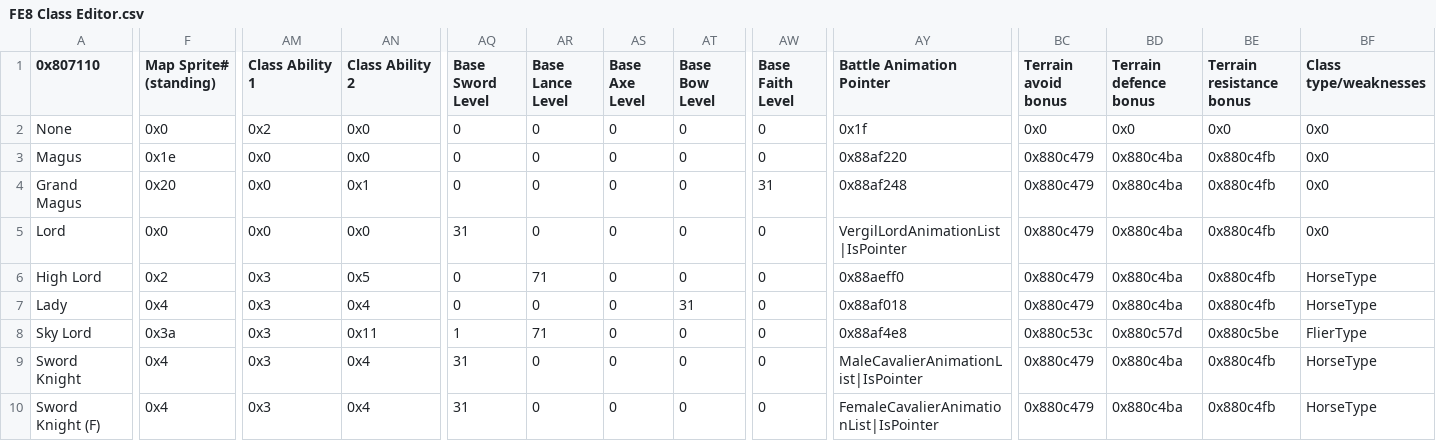
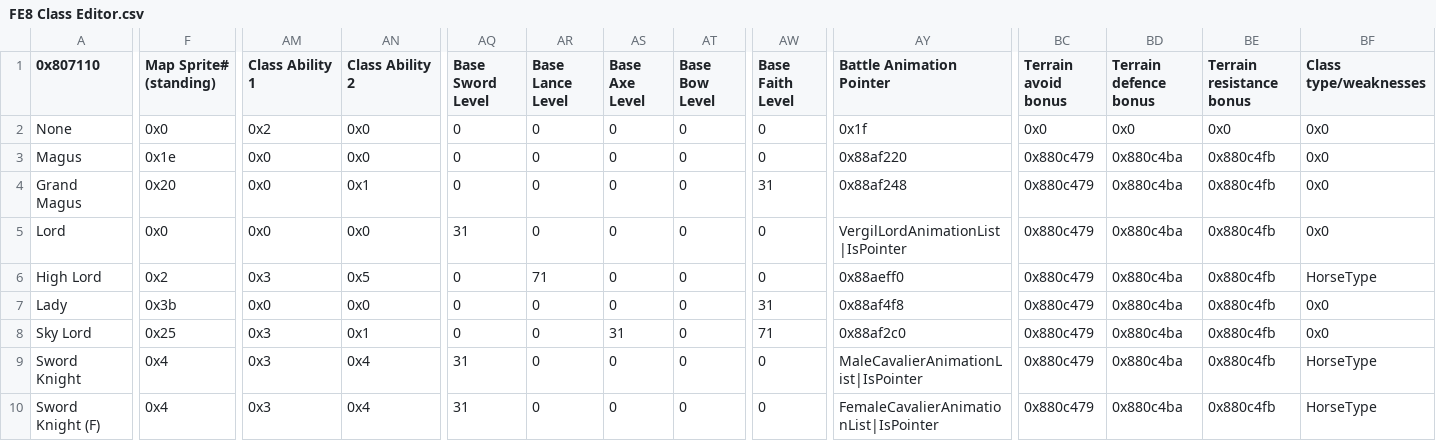
Before and after one commit to Kirbseverywhere/Fire-Emblem-3-Universes, a CSV file: Tables/FE8 Nightmare modules/Class & Character editors/FE8 Class Editor.csv, drawn as a sheet; only a part is shown, gaps mark what is left out; the diff names each change by its address in the sheet, - before the commit and + after, or states it on an @@ line.

Commit message:
Starting to add Elle
Name added, class changed. She currently has a blank portrait as a placeholder.

```diff
--- a/Tables/FE8 Nightmare modules/Class & Character editors/FE8 Class Editor.csv
+++ b/Tables/FE8 Nightmare modules/Class & Character editors/FE8 Class Editor.csv
-F7 (Map Sprite# (standing)): 0x4
+F7 (Map Sprite# (standing)): 0x3b
-AM7 (Class Ability 1): 0x3
+AM7 (Class Ability 1): 0x0
-AN7 (Class Ability 2): 0x4
+AN7 (Class Ability 2): 0x0
-AT7 (Base Bow Level): 31
+AT7 (Base Bow Level): 0
-AW7 (Base Faith Level): 0
+AW7 (Base Faith Level): 31
-AY7 (Battle Animation Pointer): 0x88af018
+AY7 (Battle Animation Pointer): 0x88af4f8
-BF7 (Class type/weaknesses): HorseType
+BF7 (Class type/weaknesses): 0x0
-F8 (Map Sprite# (standing)): 0x3a
+F8 (Map Sprite# (standing)): 0x25
-AN8 (Class Ability 2): 0x11
+AN8 (Class Ability 2): 0x1
-AQ8 (Base Sword Level): 1
+AQ8 (Base Sword Level): 0
-AR8 (Base Lance Level): 71
+AR8 (Base Lance Level): 0
-AS8 (Base Axe Level): 0
+AS8 (Base Axe Level): 31
-AW8 (Base Faith Level): 0
+AW8 (Base Faith Level): 71
-AY8 (Battle Animation Pointer): 0x88af4e8
+AY8 (Battle Animation Pointer): 0x88af2c0
-BC8 (Terrain avoid bonus): 0x880c53c
+BC8 (Terrain avoid bonus): 0x880c479
-BD8 (Terrain defence bonus): 0x880c57d
+BD8 (Terrain defence bonus): 0x880c4ba
-BE8 (Terrain resistance bonus): 0x880c5be
+BE8 (Terrain resistance bonus): 0x880c4fb
-BF8 (Class type/weaknesses): FlierType
+BF8 (Class type/weaknesses): 0x0
```
Also changed, not shown: Tables/FE8 Nightmare modules/Class & Character editors/FE8 Character Editor.csv, 7 other files.
